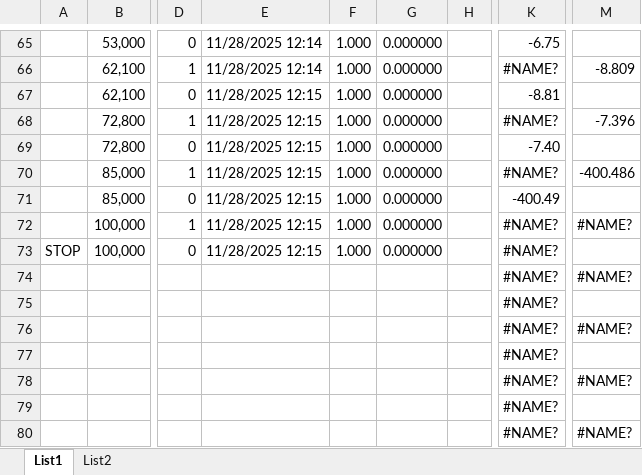
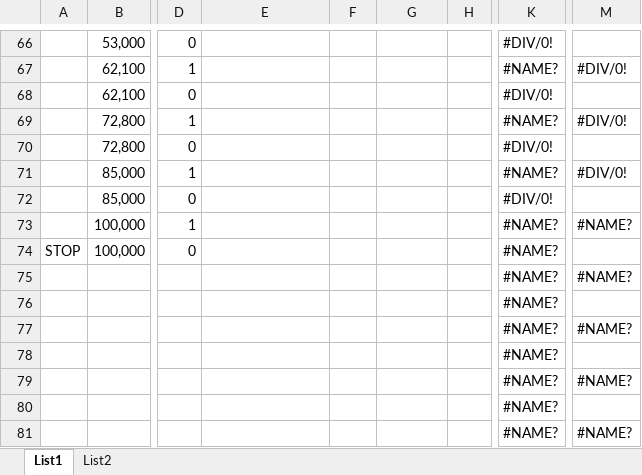
Before and after one commit to KaeroDot/WACsw, an Excel workbook: control_software/LV_source/Template/Example of CE meter template 4 MHz.xlsx, sheet List1, drawn as a sheet; only a part is shown, gaps mark what is left out; values as stored, in another font and other column widths than the file's, no cell formats; charts and pictures not drawn; addresses are those after the commit; the diff covers the shown part only; the diff names each change by its address in the sheet, - before the commit and + after, or states it on an @@ line.

```diff
--- a/control_software/LV_source/Template/Example of CE meter template 4 MHz.xlsx (sheet List1)
+++ b/control_software/LV_source/Template/Example of CE meter template 4 MHz.xlsx (sheet List1)
-E66:E67: 11/28/2025 12:14
+E66:E67: (empty)
-F66:F74: 1.000
+F66:F74: (empty)
-G66:G74: 0.000000
+G66:G74: (empty)
-K66: -6.75
+K66: #DIV/0!
-M67: -8.809
+M67: #DIV/0!
-E68:E74: 11/28/2025 12:15
+E68:E74: (empty)
-K68: -8.81
+K68: #DIV/0!
-M69: -7.396
+M69: #DIV/0!
-K70: -7.40
+K70: #DIV/0!
-M71: -400.486
+M71: #DIV/0!
-K72: -400.49
+K72: #DIV/0!
```
Also changed, not shown: 1 added row and 204 edited cells elsewhere in this sheet, cell formats, formulas that keep their value, charts or pictures, control_software/LV_source/Template/Example of CE meter template 4 MHz fast.xlsx.
